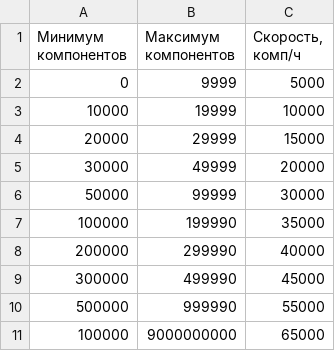
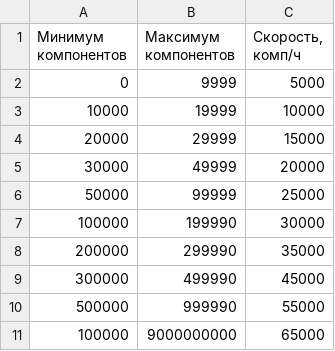
Before and after one commit to DimastX/Money_web, a CSV file: data/SMD2.csv, drawn as a sheet.

```diff
--- a/data/SMD2.csv
+++ b/data/SMD2.csv
@@ -5,5 +5,5 @@
 30000,49999,20000
-50000,99999,30000
-100000,199990,35000
-200000,299990,40000
+50000,99999,25000
+100000,199990,30000
+200000,299990,35000
 300000,499990,45000
```
Also changed, not shown: data/Comp.csv, data/WC.csv, 10 other files.
